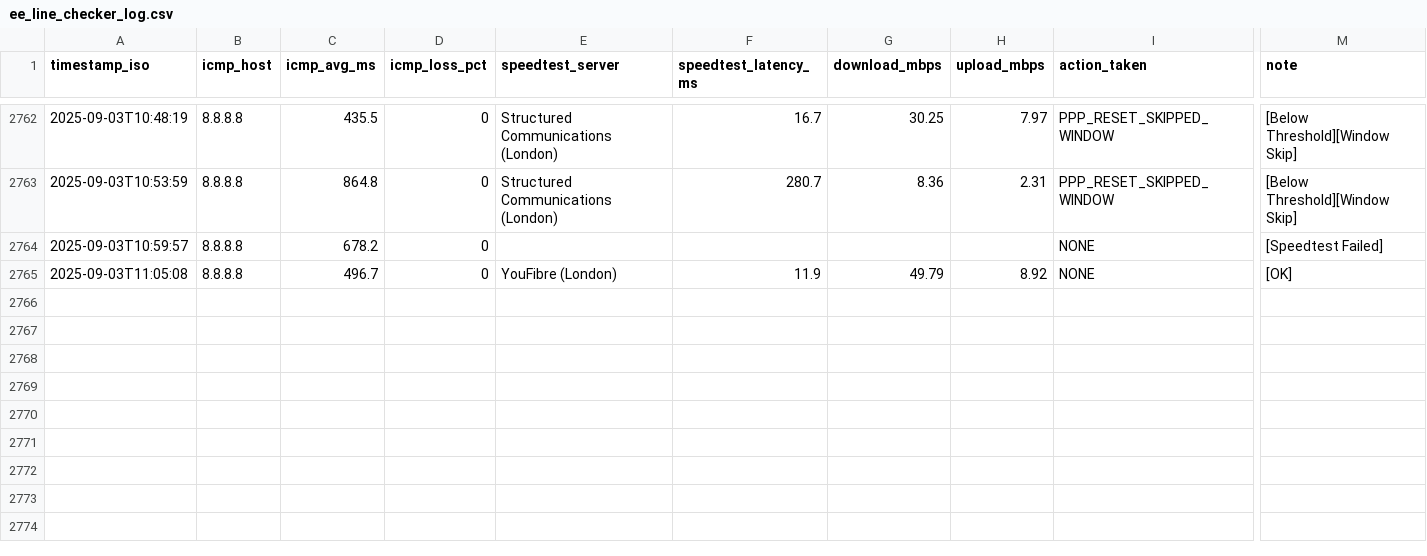
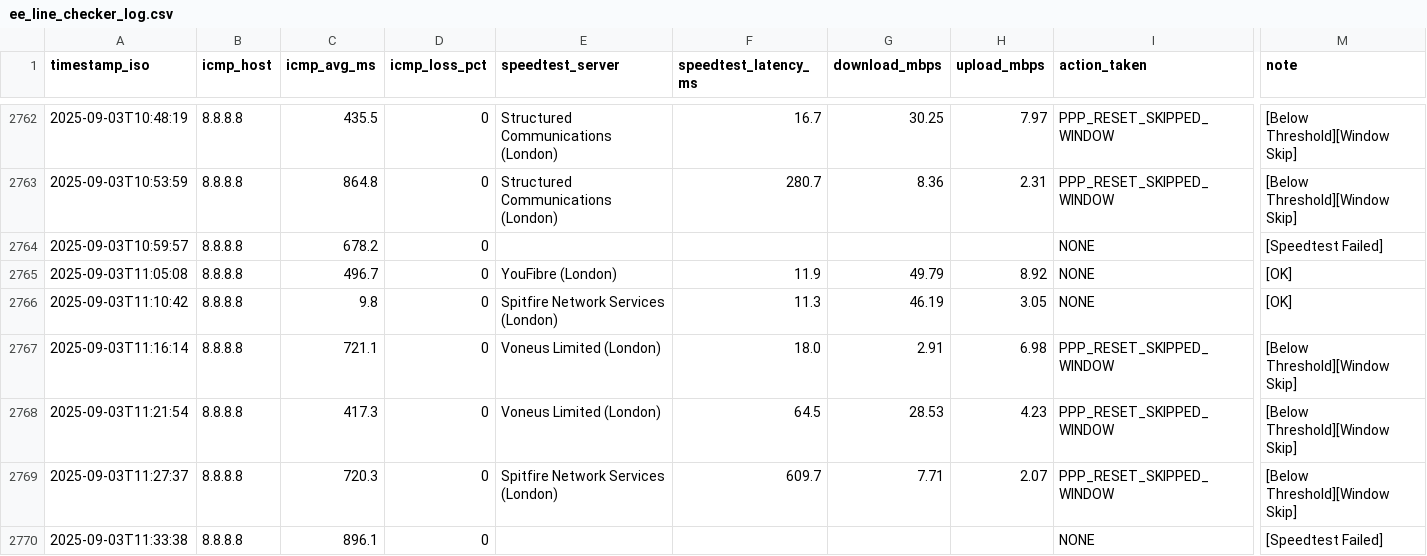
Before and after one commit to Justin0Brien/obrien.vision, a CSV file: ee_line_checker_log.csv, drawn as a sheet; only a part is shown, gaps mark what is left out; rows hold the shown columns only; the diff names each change by its address in the sheet, - before the commit and + after, or states it on an @@ line.

Commit message:
feat: Add new speedtest entries for Spitfire Network Services and Voneus Limited

```diff
--- a/ee_line_checker_log.csv
+++ b/ee_line_checker_log.csv
+row 2766: 2025-09-03T11:10:42 | 8.8.8.8 | 9.8 | 0 | Spitfire Network Services (London) | 11.3 | 46.19 | 3.05 | NONE | [OK]
+row 2767: 2025-09-03T11:16:14 | 8.8.8.8 | 721.1 | 0 | Voneus Limited (London) | 18.0 | 2.91 | 6.98 | PPP_RESET_SKIPPED_WINDOW | [Below Threshold][Window Skip]
+row 2768: 2025-09-03T11:21:54 | 8.8.8.8 | 417.3 | 0 | Voneus Limited (London) | 64.5 | 28.53 | 4.23 | PPP_RESET_SKIPPED_WINDOW | [Below Threshold][Window Skip]
+row 2769: 2025-09-03T11:27:37 | 8.8.8.8 | 720.3 | 0 | Spitfire Network Services (London) | 609.7 | 7.71 | 2.07 | PPP_RESET_SKIPPED_WINDOW | [Below Threshold][Window Skip]
+row 2770: 2025-09-03T11:33:38 | 8.8.8.8 | 896.1 | 0 |  |  |  |  | NONE | [Speedtest Failed]
```
